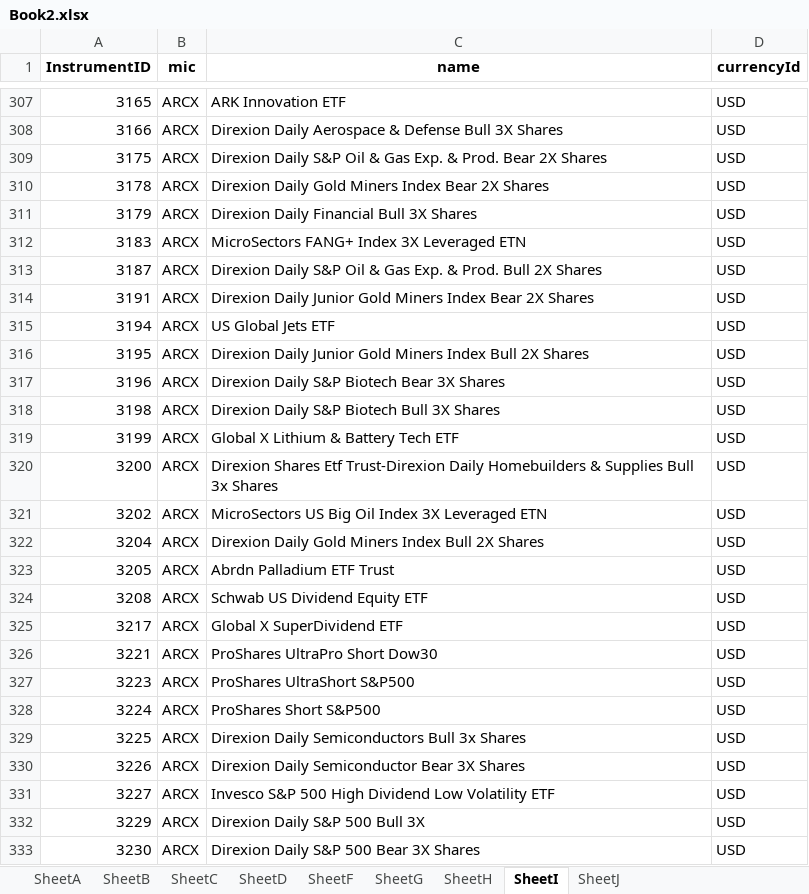
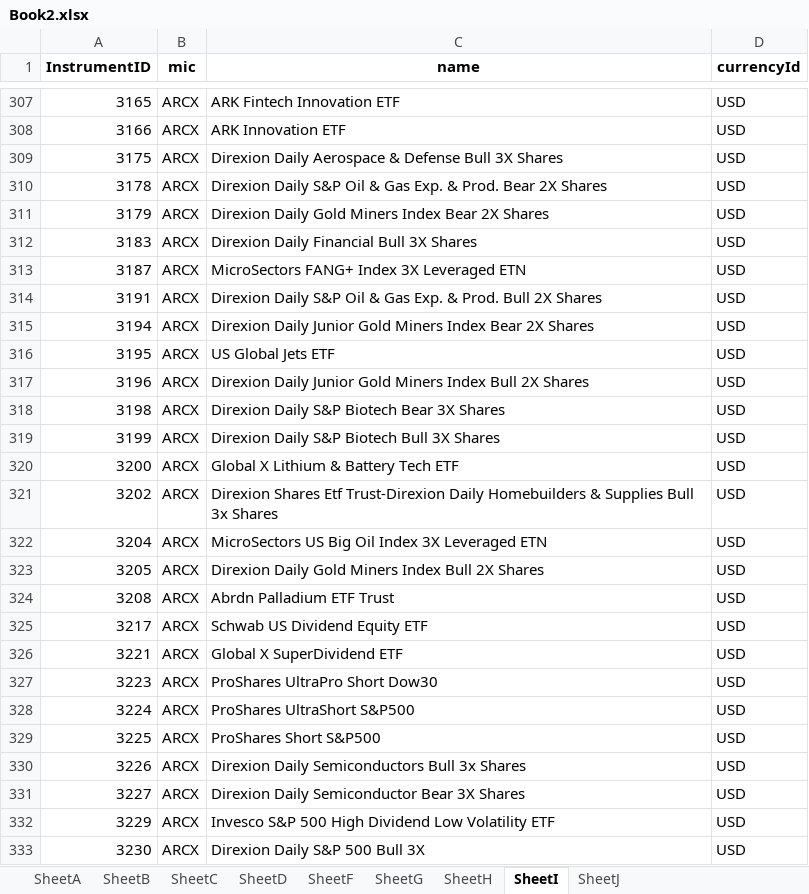
Before and after one commit to ranlev1406/Horizon-OMS-UAT, an Excel workbook: Rest API/Script/Book2.xlsx, sheet SheetI, drawn as a sheet; only a part is shown, gaps mark what is left out; values as stored, in another font and other column widths than the file's, no borders; the diff covers the shown part only; the diff names each change by its address in the sheet, - before the commit and + after, or states it on an @@ line.

```diff
--- a/Rest API/Script/Book2.xlsx (sheet SheetI)
+++ b/Rest API/Script/Book2.xlsx (sheet SheetI)
-C307 (name): ARK Innovation ETF
+C307 (name): ARK Fintech Innovation ETF
-C308 (name): Direxion Daily Aerospace & Defense Bull 3X Shares
+C308 (name): ARK Innovation ETF
-C309 (name): Direxion Daily S&P Oil & Gas Exp. & Prod. Bear 2X Shares
+C309 (name): Direxion Daily Aerospace & Defense Bull 3X Shares
-C310 (name): Direxion Daily Gold Miners Index Bear 2X…
+C310 (name): Direxion Daily S&P Oil & Gas Exp. & Prod. Bear 2X…
-C311 (name): Direxion Daily Financial Bull 3X Shares
+C311 (name): Direxion Daily Gold Miners Index Bear 2X Shares
-C312 (name): MicroSectors FANG+ Index 3X Leveraged ETN
+C312 (name): Direxion Daily Financial Bull 3X Shares
-C313 (name): Direxion Daily S&P Oil & Gas Exp. & Prod. Bull 2X Shares
+C313 (name): MicroSectors FANG+ Index 3X Leveraged ETN
-C314 (name): Direxion Daily Junior Gold Miners Index Bear 2X Shares
+C314 (name): Direxion Daily S&P Oil & Gas Exp. & Prod. Bull 2X Shares
-C315 (name): US Global Jets ETF
+C315 (name): Direxion Daily Junior Gold Miners Index Bear 2X Shares
-C316 (name): Direxion Daily Junior Gold Miners Index Bull 2X Shares
+C316 (name): US Global Jets ETF
-C317 (name): Direxion Daily S&P Biotech Bear 3X Shares
+C317 (name): Direxion Daily Junior Gold Miners Index Bull 2X Shares
-C318 (name): Direxion Daily S&P Biotech Bull 3X Shares
+C318 (name): Direxion Daily S&P Biotech Bear 3X Shares
-C319 (name): Global X Lithium & Battery Tech ETF
+C319 (name): Direxion Daily S&P Biotech Bull 3X Shares
-C320 (name): Direxion Shares Etf Trust-Direxion Daily Homebuilders & Supplies Bull 3x Shares
+C320 (name): Global X Lithium & Battery Tech ETF
-C321 (name): MicroSectors US Big Oil Index 3X Leveraged ETN
+C321 (name): Direxion Shares Etf Trust-Direxion Daily Homebuilders & Supplies Bull 3x Shares
-C322 (name): Direxion Daily Gold Miners Index Bull 2X Shares
+C322 (name): MicroSectors US Big Oil Index 3X Leveraged ETN
-C323 (name): Abrdn Palladium ETF Trust
+C323 (name): Direxion Daily Gold Miners Index Bull 2X Shares
-C324 (name): Schwab US Dividend Equity ETF
+C324 (name): Abrdn Palladium ETF Trust
-C325 (name): Global X SuperDividend ETF
+C325 (name): Schwab US Dividend Equity ETF
-C326 (name): ProShares UltraPro Short Dow30
+C326 (name): Global X SuperDividend ETF
-C327 (name): ProShares UltraShort S&P500
+C327 (name): ProShares UltraPro Short Dow30
-C328 (name): ProShares Short S&P500
+C328 (name): ProShares UltraShort S&P500
-C329 (name): Direxion Daily Semiconductors Bull 3x Shares
+C329 (name): ProShares Short S&P500
-C330 (name): Direxion Daily Semiconductor Bear 3X Shares
+C330 (name): Direxion Daily Semiconductors Bull 3x Shares
-C331 (name): Invesco S&P 500 High Dividend Low Volatility ETF
+C331 (name): Direxion Daily Semiconductor Bear 3X Shares
-C332 (name): Direxion Daily S&P 500 Bull 3X
+C332 (name): Invesco S&P 500 High Dividend Low Volatility ETF
-C333 (name): Direxion Daily S&P 500 Bear 3X Shares
+C333 (name): Direxion Daily S&P 500 Bull 3X
```
Also changed, not shown: 474 edited cells and cell formats elsewhere in this sheet, sheet SheetC, sheet SheetA, 4 other files.
